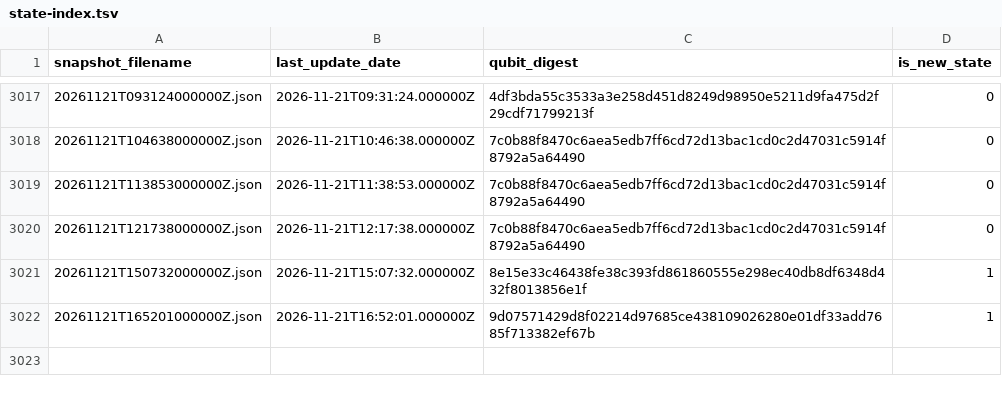
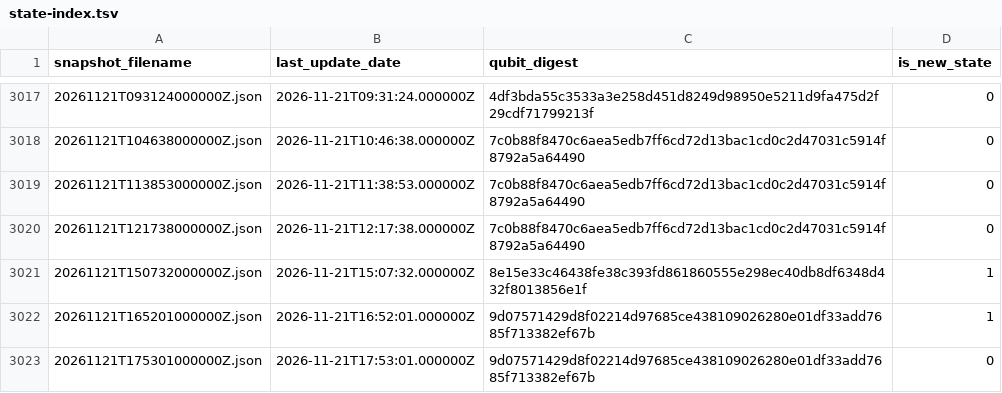
Before and after one commit to SuperconducTED/superconducted-noise-engine, a TSV file: health/state-index.tsv, drawn as a sheet; only a part is shown, gaps mark what is left out; the diff names each change by its address in the sheet, - before the commit and + after, or states it on an @@ line.

```diff
--- a/health/state-index.tsv
+++ b/health/state-index.tsv
+row 3023: 20261121T175301000000Z.json | 2026-11-21T17:53:01.000000Z | 9d07571429d8f02214d97685ce438109026280e01df33add7685f713382ef67b | 0
```
Also changed, not shown: ledger/2026-11.tsv, 1 other file.
